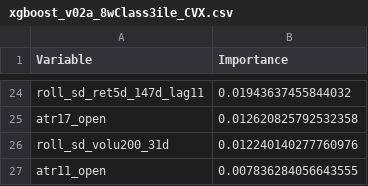
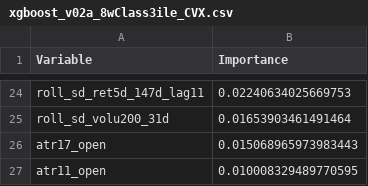
Before and after one commit to fderyckel/quant-sandbox, a CSV file: models/model_vars_imp/xgboost_v02a_8wClass3ile_CVX.csv, drawn as a sheet; only a part is shown, gaps mark what is left out; removed rows and columns are numbered as before the commit, all else as after; the diff covers the shown part only; the diff names each change by its address in the sheet, - before the commit and + after, or states it on an @@ line.

```diff
--- a/models/model_vars_imp/xgboost_v02a_8wClass3ile_CVX.csv
+++ b/models/model_vars_imp/xgboost_v02a_8wClass3ile_CVX.csv
-B24 (Importance): 0.01943637455844032
+B24 (Importance): 0.02240634025669753
-row 25: atr17_open | 0.012620825792532358
-B25 (Importance): 0.012240140277760976
+B25 (Importance): 0.01653903461491464
+row 26: atr17_open | 0.015068965973983443
-B27 (Importance): 0.007836284056643555
+B27 (Importance): 0.010008329489770595
```
Also changed, not shown: 11 added rows, 11 removed rows and 11 edited cells elsewhere in this file, models/model_metrics/xgboost_v02a_8wClass3ile_CVX.csv, models/model_metrics/xgboost_v02e_8wRegPerc_AXP.csv, 25 other files.
